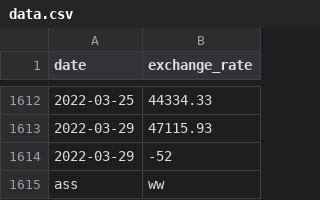
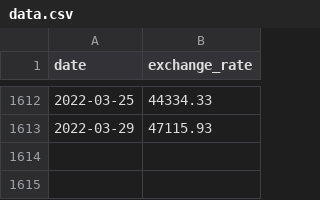
Before and after one commit to Loligrame/Cpp, a CSV file: cpp09/ex00/data.csv, drawn as a sheet; only a part is shown, gaps mark what is left out; the diff names each change by its address in the sheet, - before the commit and + after, or states it on an @@ line.

```diff
--- a/cpp09/ex00/data.csv
+++ b/cpp09/ex00/data.csv
-row 1614: 2022-03-29 | -52
-row 1615: ass | ww
```
Also changed, not shown: 24 other files.
